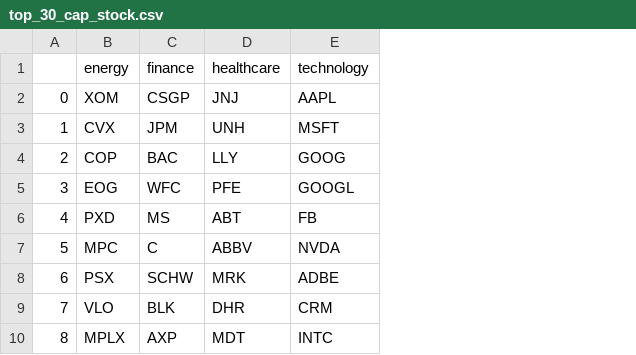
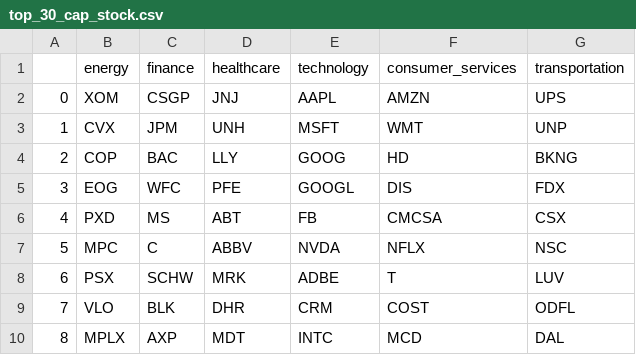
Before and after one commit to kennyvoo/quant_trading_playground, a CSV file: top_30_cap_stock.csv, drawn as a sheet; only a part is shown; the diff names each change by its address in the sheet, - before the commit and + after, or states it on an @@ line.

Commit message:
added consumer services and transportation

```diff
--- a/top_30_cap_stock.csv
+++ b/top_30_cap_stock.csv
+column F, rows 1-10: consumer_services | AMZN | WMT | HD | DIS | CMCSA | NFLX | T | COST | MCD
+column G, rows 1-10: transportation | UPS | UNP | BKNG | FDX | CSX | NSC | LUV | ODFL | DAL
```
